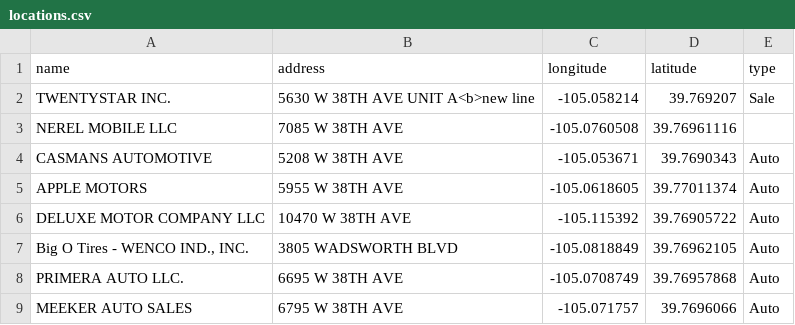
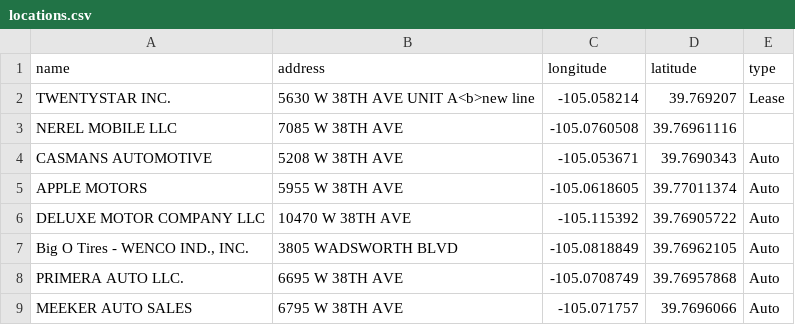
Before and after one commit to KateErickson/BusinessMap, a CSV file: locations.csv, drawn as a sheet; only a part is shown.

Commit message:
Update locations.csv

```diff
--- a/locations.csv
+++ b/locations.csv
@@ -1,3 +1,3 @@
 name,address,longitude,latitude,type
-TWENTYSTAR INC.,5630 W 38TH AVE UNIT A<b>new line,-105.058214,39.769207,Sale
+TWENTYSTAR INC.,5630 W 38TH AVE UNIT A<b>new line,-105.058214,39.769207,Lease
 NEREL MOBILE LLC,7085 W 38TH AVE ,-105.0760508,39.76961116,
```
